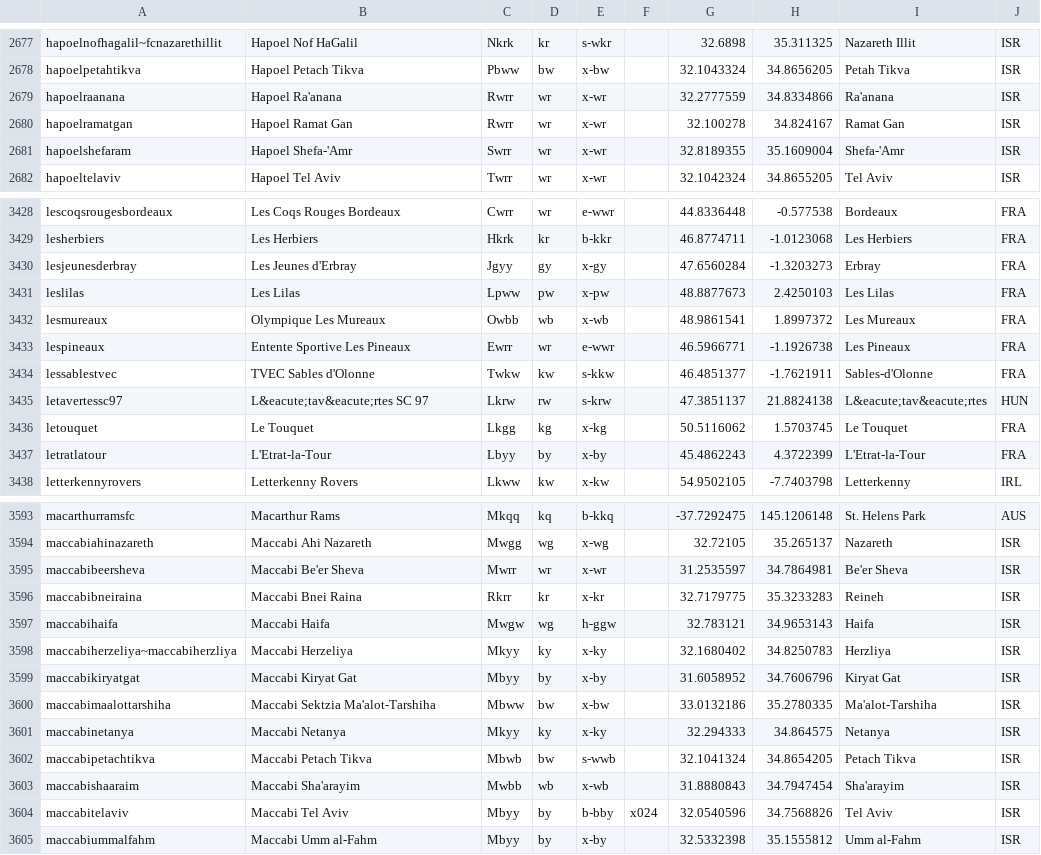
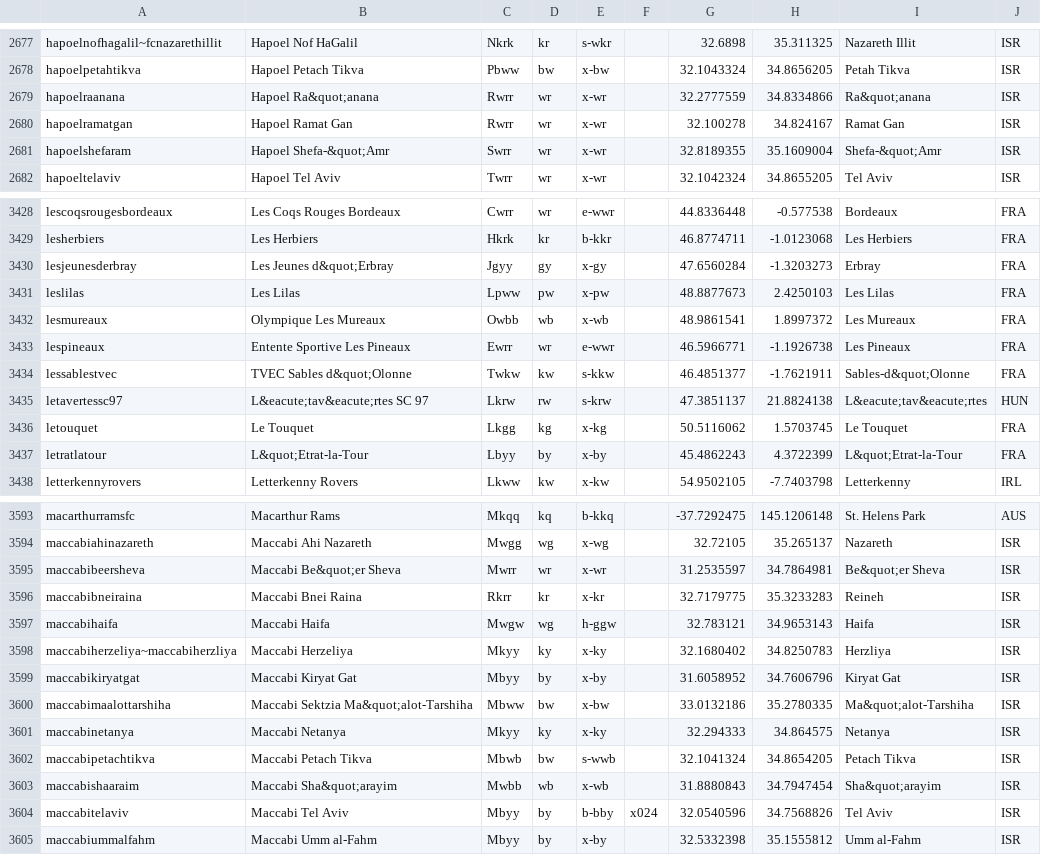
Before and after one commit to tshamilton/fitba, a CSV file: config/teams.csv, drawn as a sheet; only a part is shown, gaps mark what is left out; the diff covers the shown part only.

Commit message:
tokinzed quotes

```diff
--- a/config/teams.csv
+++ b/config/teams.csv
@@ -2678,5 +2678,5 @@ hapoelnofhagalil~fcnazarethillit,Hapoel Nof HaGalil,Nkrk,kr,s-wkr,,32.6898,35.31
 hapoelpetahtikva,Hapoel Petach Tikva,Pbww,bw,x-bw,,32.1043324,34.8656205,Petah Tikva,ISR
-hapoelraanana,Hapoel Ra'anana,Rwrr,wr,x-wr,,32.2777559,34.8334866,Ra'anana,ISR
+hapoelraanana,Hapoel Ra&quot;anana,Rwrr,wr,x-wr,,32.2777559,34.8334866,Ra&quot;anana,ISR
 hapoelramatgan,Hapoel Ramat Gan,Rwrr,wr,x-wr,,32.100278,34.824167,Ramat Gan,ISR
-hapoelshefaram,Hapoel Shefa-'Amr,Swrr,wr,x-wr,,32.8189355,35.1609004,Shefa-'Amr,ISR
+hapoelshefaram,Hapoel Shefa-&quot;Amr,Swrr,wr,x-wr,,32.8189355,35.1609004,Shefa-&quot;Amr,ISR
 hapoeltelaviv,Hapoel Tel Aviv,Twrr,wr,x-wr,,32.1042324,34.8655205,Tel Aviv,ISR
@@ -3429,3 +3429,3 @@ lescoqsrougesbordeaux,Les Coqs Rouges Bordeaux,Cwrr,wr,e-wwr,,44.8336448,-0.5775
 lesherbiers,Les Herbiers,Hkrk,kr,b-kkr,,46.8774711,-1.0123068,Les Herbiers,FRA
-lesjeunesderbray,Les Jeunes d'Erbray,Jgyy,gy,x-gy,,47.6560284,-1.3203273,Erbray,FRA
+lesjeunesderbray,Les Jeunes d&quot;Erbray,Jgyy,gy,x-gy,,47.6560284,-1.3203273,Erbray,FRA
 leslilas,Les Lilas,Lpww,pw,x-pw,,48.8877673,2.4250103,Les Lilas,FRA
@@ -3433,6 +3433,6 @@ lesmureaux,Olympique Les Mureaux,Owbb,wb,x-wb,,48.9861541,1.8997372,Les Mureaux,
 lespineaux,Entente Sportive Les Pineaux,Ewrr,wr,e-wwr,,46.5966771,-1.1926738,Les Pineaux,FRA
-lessablestvec,TVEC Sables d'Olonne,Twkw,kw,s-kkw,,46.4851377,-1.7621911,Sables-d'Olonne,FRA
+lessablestvec,TVEC Sables d&quot;Olonne,Twkw,kw,s-kkw,,46.4851377,-1.7621911,Sables-d&quot;Olonne,FRA
 letavertessc97,L&eacute;tav&eacute;rtes SC 97,Lkrw,rw,s-krw,,47.3851137,21.8824138,L&eacute;tav&eacute;rtes,HUN
 letouquet,Le Touquet,Lkgg,kg,x-kg,,50.5116062,1.5703745,Le Touquet,FRA
-letratlatour,L'Etrat-la-Tour,Lbyy,by,x-by,,45.4862243,4.3722399,L'Etrat-la-Tour,FRA
+letratlatour,L&quot;Etrat-la-Tour,Lbyy,by,x-by,,45.4862243,4.3722399,L&quot;Etrat-la-Tour,FRA
 letterkennyrovers,Letterkenny Rovers,Lkww,kw,x-kw,,54.9502105,-7.7403798,Letterkenny,IRL
@@ -3594,3 +3594,3 @@ macarthurramsfc,Macarthur Rams,Mkqq,kq,b-kkq,,-37.7292475,145.1206148,St. Helens
 maccabiahinazareth,Maccabi Ahi Nazareth,Mwgg,wg,x-wg,,32.72105,35.265137,Nazareth,ISR
-maccabibeersheva,Maccabi Be'er Sheva,Mwrr,wr,x-wr,,31.2535597,34.7864981,Be'er Sheva,ISR
+maccabibeersheva,Maccabi Be&quot;er Sheva,Mwrr,wr,x-wr,,31.2535597,34.7864981,Be&quot;er Sheva,ISR
 maccabibneiraina,Maccabi Bnei Raina,Rkrr,kr,x-kr,,32.7179775,35.3233283,Reineh,ISR
@@ -3599,6 +3599,6 @@ maccabiherzeliya~maccabiherzliya,Maccabi Herzeliya,Mkyy,ky,x-ky,,32.1680402,34.8
 maccabikiryatgat,Maccabi Kiryat Gat,Mbyy,by,x-by,,31.6058952,34.7606796,Kiryat Gat,ISR
-maccabimaalottarshiha,Maccabi Sektzia Ma'alot-Tarshiha,Mbww,bw,x-bw,,33.0132186,35.2780335,Ma'alot-Tarshiha,ISR
+maccabimaalottarshiha,Maccabi Sektzia Ma&quot;alot-Tarshiha,Mbww,bw,x-bw,,33.0132186,35.2780335,Ma&quot;alot-Tarshiha,ISR
 maccabinetanya,Maccabi Netanya,Mkyy,ky,x-ky,,32.294333,34.864575,Netanya,ISR
 maccabipetachtikva,Maccabi Petach Tikva,Mbwb,bw,s-wwb,,32.1041324,34.8654205,Petach Tikva,ISR
-maccabishaaraim,Maccabi Sha'arayim,Mwbb,wb,x-wb,,31.8880843,34.7947454,Sha'arayim,ISR
+maccabishaaraim,Maccabi Sha&quot;arayim,Mwbb,wb,x-wb,,31.8880843,34.7947454,Sha&quot;arayim,ISR
 maccabitelaviv,Maccabi Tel Aviv,Mbyy,by,b-bby,x024,32.0540596,34.7568826,Tel Aviv,ISR
```
Also changed, not shown: 111 edited cells elsewhere in this file.
